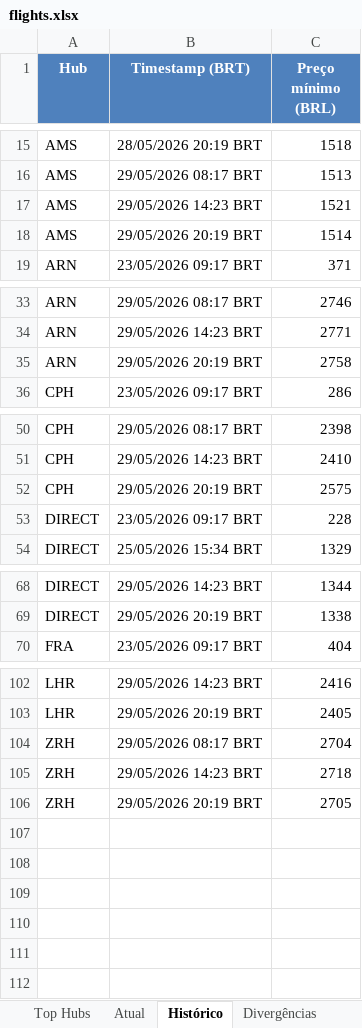
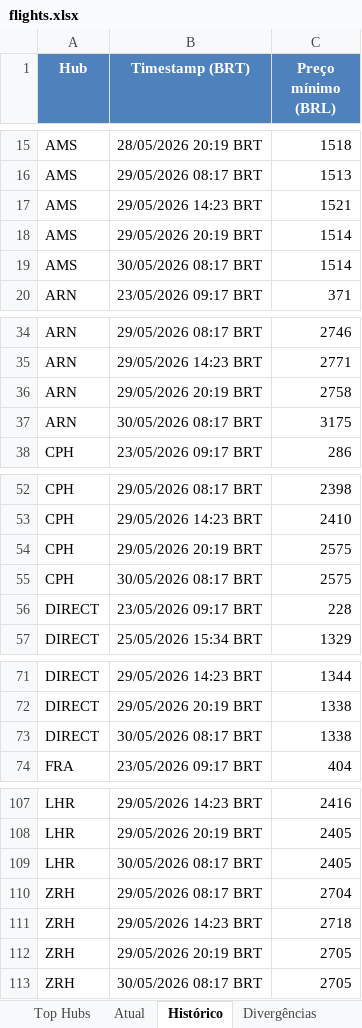
Before and after one commit to VoxJurTech/flight-monitor-dub-kef, an Excel workbook: docs/flights.xlsx, sheet Histórico, drawn as a sheet; only a part is shown, gaps mark what is left out; values as stored, in another font and other column widths than the file's, no borders; the diff covers the shown part only; the diff names each change by its address in the sheet, - before the commit and + after, or states it on an @@ line.

```diff
--- a/docs/flights.xlsx (sheet Histórico)
+++ b/docs/flights.xlsx (sheet Histórico)
+row 19: AMS | 30/05/2026 08:17 BRT | 1514
+row 37: ARN | 30/05/2026 08:17 BRT | 3175
+row 55: CPH | 30/05/2026 08:17 BRT | 2575
+row 73: DIRECT | 30/05/2026 08:17 BRT | 1338
+row 109: LHR | 30/05/2026 08:17 BRT | 2405
+row 113: ZRH | 30/05/2026 08:17 BRT | 2705
```
Also changed, not shown: 1 added row elsewhere in this sheet, sheet Top Hubs, sheet Atual, 2 other files.
